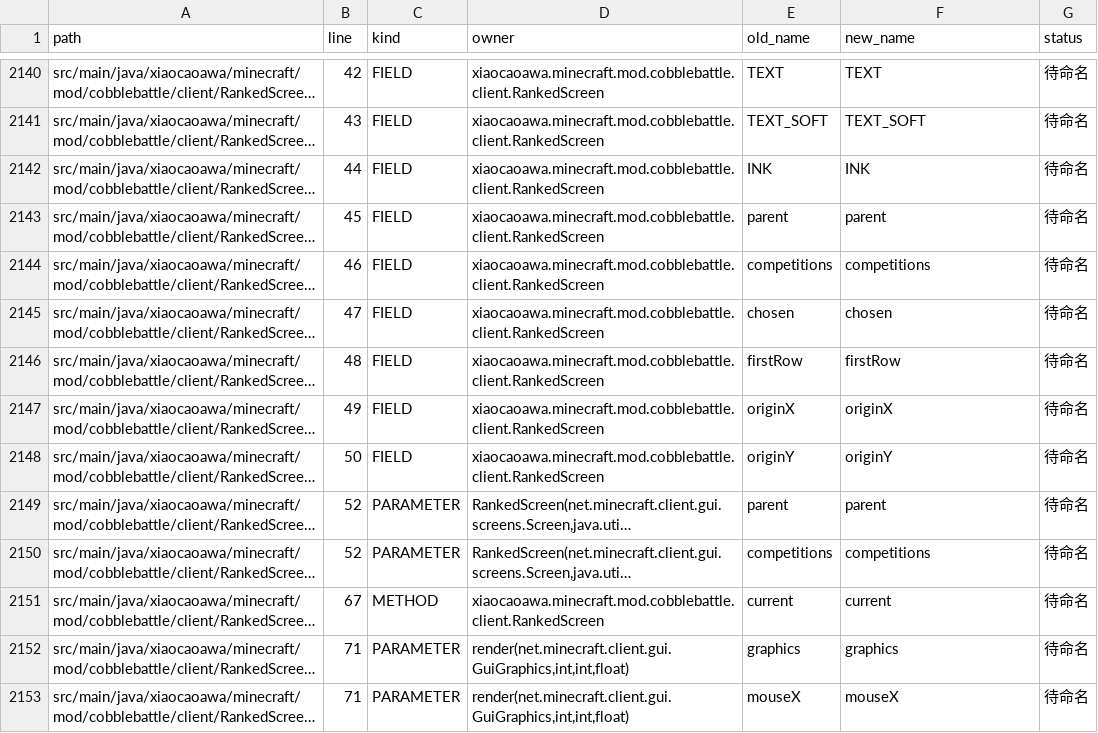
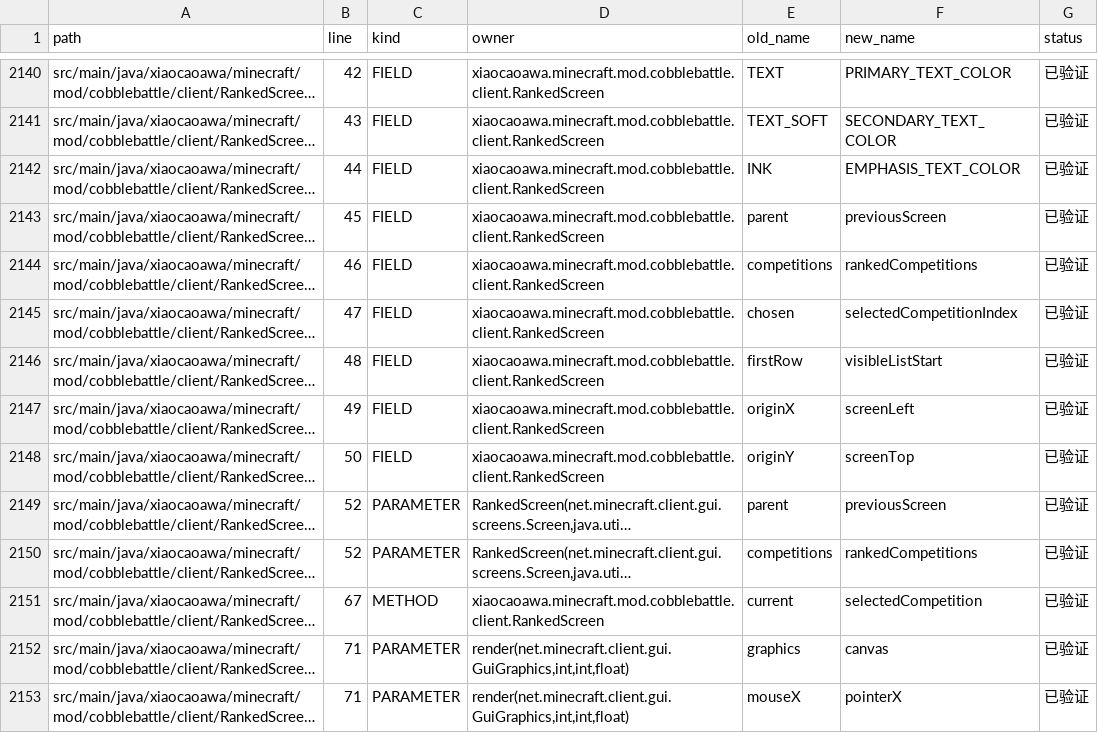
Before and after one commit to RiniceSiberia/cobblemon-shadow-battle, a CSV file: docs/refactor/RENAME_APPLIED.csv, drawn as a sheet; only a part is shown, gaps mark what is left out; long unchanged cells end in …; the diff covers the shown part only; the diff names each change by its address in the sheet, - before the commit and + after, or states it on an @@ line.

```diff
--- a/docs/refactor/RENAME_APPLIED.csv
+++ b/docs/refactor/RENAME_APPLIED.csv
-F2140 (new_name): TEXT
+F2140 (new_name): PRIMARY_TEXT_COLOR
-G2140:G2153 (status): 待命名
+G2140:G2153 (status): 已验证
-F2141 (new_name): TEXT_SOFT
+F2141 (new_name): SECONDARY_TEXT_COLOR
-F2142 (new_name): INK
+F2142 (new_name): EMPHASIS_TEXT_COLOR
-F2143 (new_name): parent
+F2143 (new_name): previousScreen
-F2144 (new_name): competitions
+F2144 (new_name): rankedCompetitions
-F2145 (new_name): chosen
+F2145 (new_name): selectedCompetitionIndex
-F2146 (new_name): firstRow
+F2146 (new_name): visibleListStart
-F2147 (new_name): originX
+F2147 (new_name): screenLeft
-F2148 (new_name): originY
+F2148 (new_name): screenTop
-F2149 (new_name): parent
+F2149 (new_name): previousScreen
-F2150 (new_name): competitions
+F2150 (new_name): rankedCompetitions
-F2151 (new_name): current
+F2151 (new_name): selectedCompetition
-F2152 (new_name): graphics
+F2152 (new_name): canvas
-F2153 (new_name): mouseX
+F2153 (new_name): pointerX
```
Also changed, not shown: 169 edited cells elsewhere in this file, docs/refactor/FILES.csv, 6 other files.
